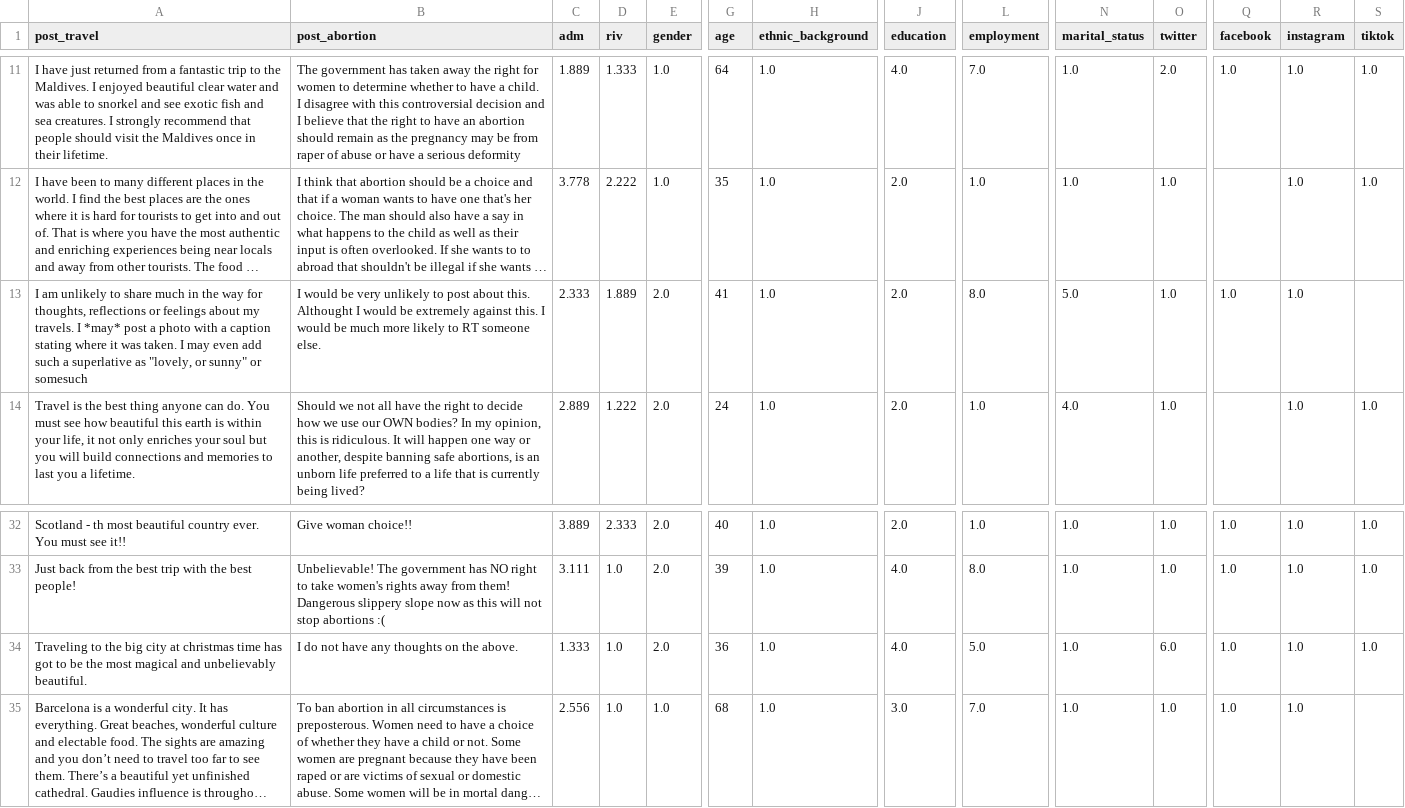
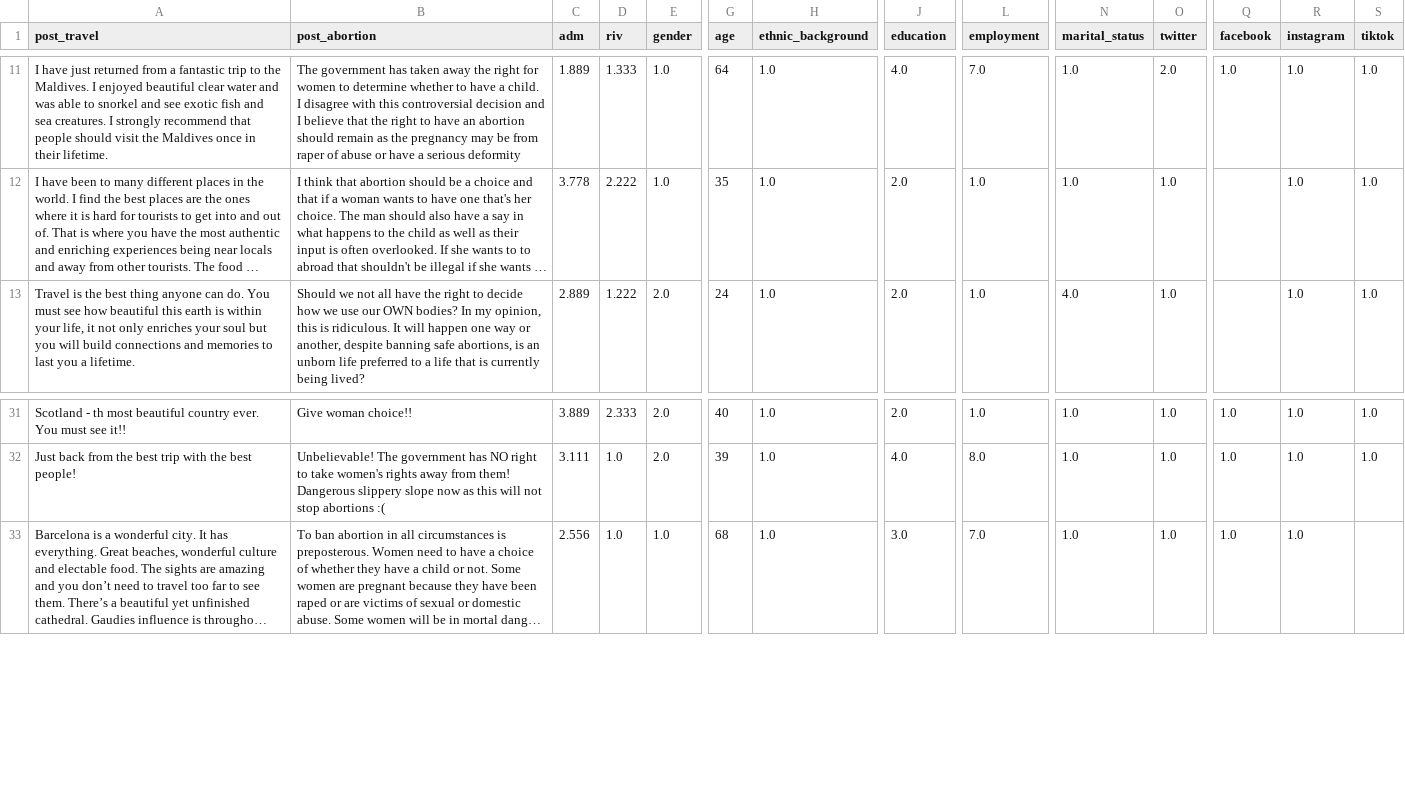
Before and after one commit to jfpio/narcissistic-twitter, a CSV file: data/split/test.csv, drawn as a sheet; only a part is shown, gaps mark what is left out; long unchanged cells end in …; rows hold the shown columns only; the diff names each change by its address in the sheet, - before the commit and + after, or states it on an @@ line.

```diff
--- a/data/split/test.csv
+++ b/data/split/test.csv
-row 13: I am unlikely to share much in the way for thoughts, reflections or feelings about my travels. I *may* post a photo with a caption stating where it was taken. I may even add such a superlative as "lovely, or sunny" or somesuch | I would be very unlikely to post about this. Althought I would be extremely against this. I would be much more likely to RT someone else. | 2.333 | 1.889 | 2.0 | 41 | 1.0 | 2.0 | 8.0 | 5.0 | 1.0 | 1.0 | 1.0
-row 34: Traveling to the big city at christmas time has got to be the most magical and unbelievably beautiful. | I do not have any thoughts on the above. | 1.333 | 1.0 | 2.0 | 36 | 1.0 | 4.0 | 5.0 | 1.0 | 6.0 | 1.0 | 1.0 | 1.0
```
Also changed, not shown: data/split/train.csv, data/split/validate.csv, 1 other file.
